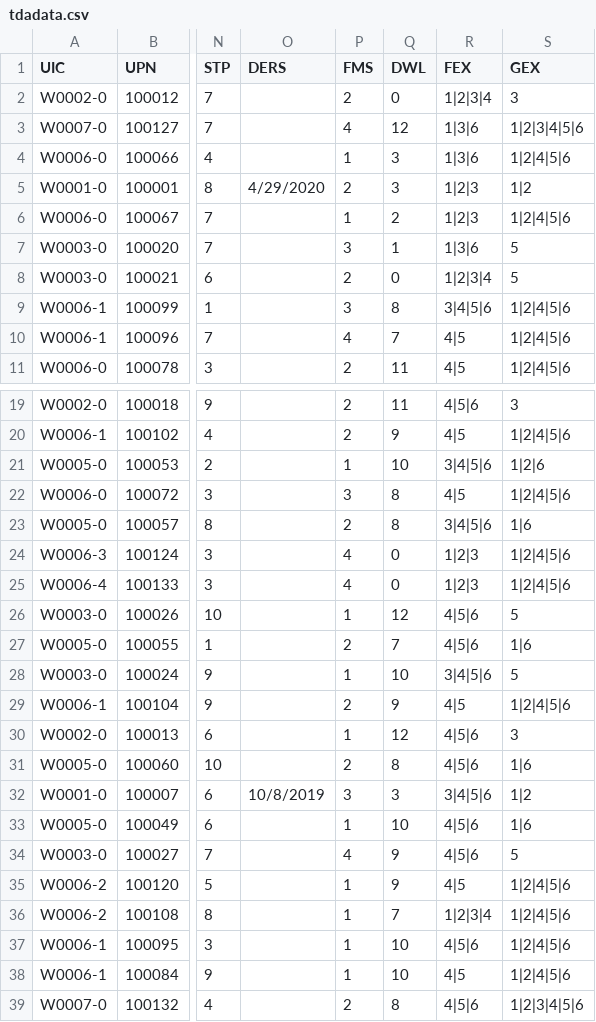
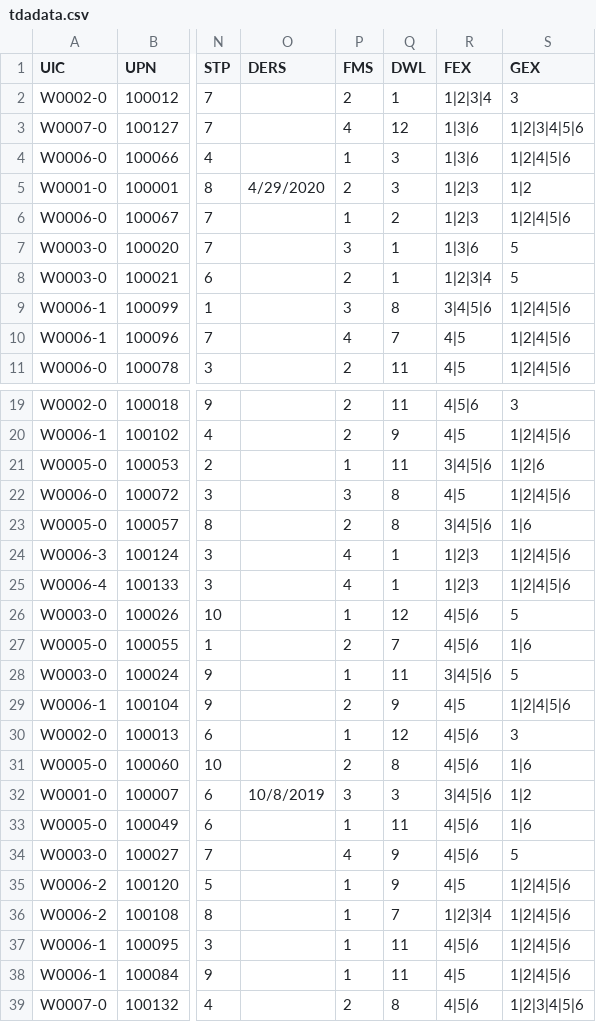
Before and after one commit to boychrisparrett/OverseasRotation, a CSV file: tdadata.csv, drawn as a sheet; only a part is shown, gaps mark what is left out; the diff covers the shown part only; the diff names each change by its address in the sheet, - before the commit and + after, or states it on an @@ line.

```diff
--- a/tdadata.csv
+++ b/tdadata.csv
-Q2 (DWL): 0
+Q2 (DWL): 1
-Q8 (DWL): 0
+Q8 (DWL): 1
-Q21 (DWL): 10
+Q21 (DWL): 11
-Q24:Q25 (DWL): 0
+Q24:Q25 (DWL): 1
-Q28 (DWL): 10
+Q28 (DWL): 11
-Q33 (DWL): 10
+Q33 (DWL): 11
-Q37:Q38 (DWL): 10
+Q37:Q38 (DWL): 11
```
Also changed, not shown: 14 edited cells elsewhere in this file, 9 other files.
